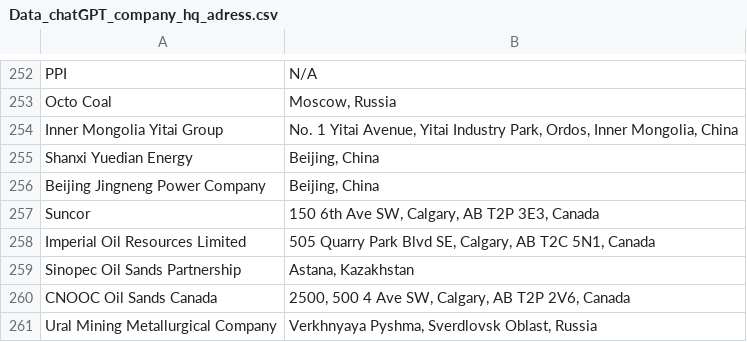
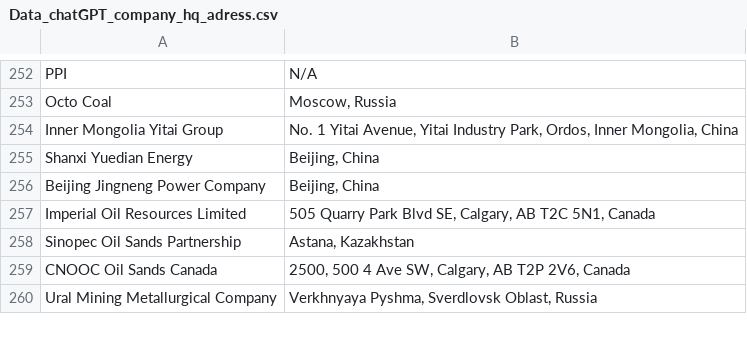
Before and after one commit to dataforgoodfr/CarbonBombs, a CSV file: data_sources/Data_chatGPT_company_hq_adress.csv, drawn as a sheet; only a part is shown, gaps mark what is left out.

Commit message:
Update Data_chatGPT_company_hq_adress.csv
Duplicate value for Suncor Energy Inc. => Same address and geolocalization but different names :
- Suncor Energy Inc.
- Suncor
I deleted the second Suncor record

```diff
--- a/data_sources/Data_chatGPT_company_hq_adress.csv
+++ b/data_sources/Data_chatGPT_company_hq_adress.csv
@@ -256,3 +256,2 @@ Shanxi Yuedian Energy;Beijing, China
 Beijing Jingneng Power Company;Beijing, China
-Suncor;150 6th Ave SW, Calgary, AB T2P 3E3, Canada
 Imperial Oil Resources Limited;505 Quarry Park Blvd SE, Calgary, AB T2C 5N1, Canada
```
